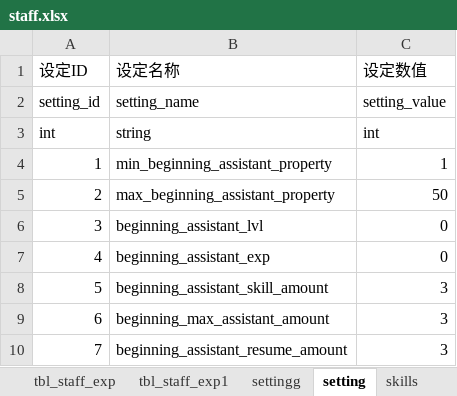
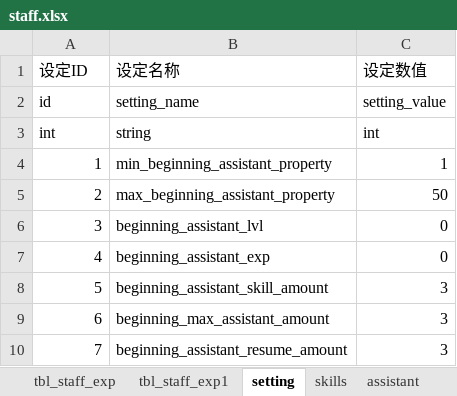
Before and after one commit to lynch521/PetS, an Excel workbook: testExcel_json/excel/staff.xlsx, sheet setting, drawn as a sheet; values as stored, in another font and other column widths than the file's, no borders; the diff names each change by its address in the sheet, - before the commit and + after, or states it on an @@ line.

```diff
--- a/testExcel_json/excel/staff.xlsx (sheet setting)
+++ b/testExcel_json/excel/staff.xlsx (sheet setting)
-sheet tab: settingg
-A2: setting_id
+A2: id
```
Also changed, not shown: sheet randompool, sheet assistant, sheet skills, 6 other files.
